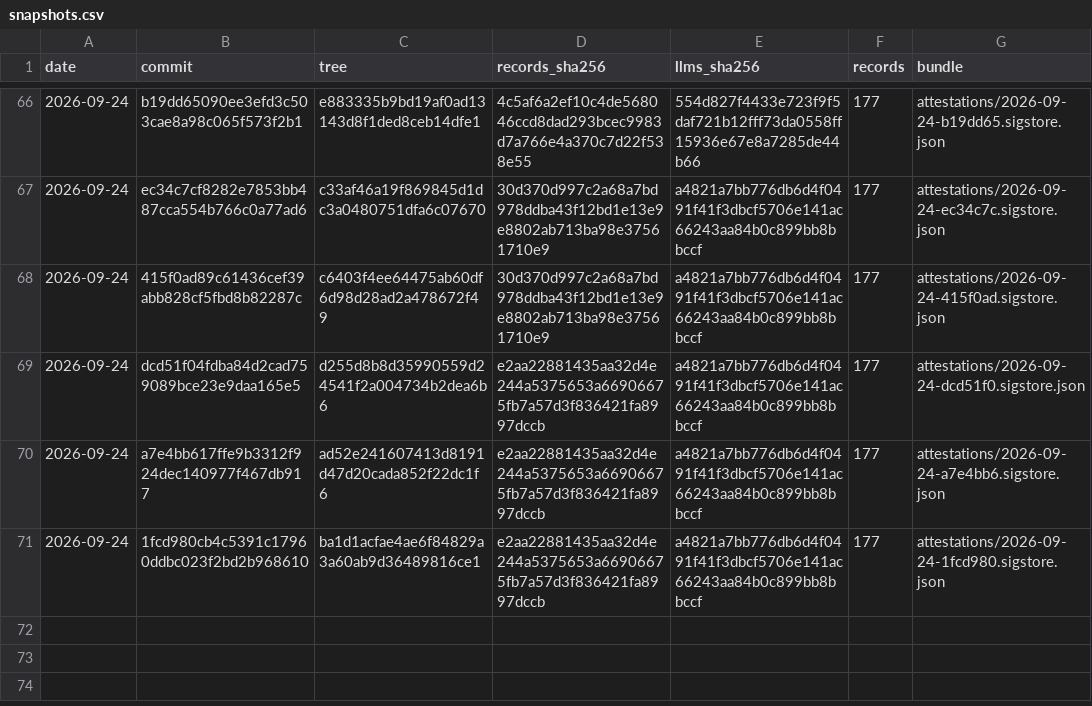
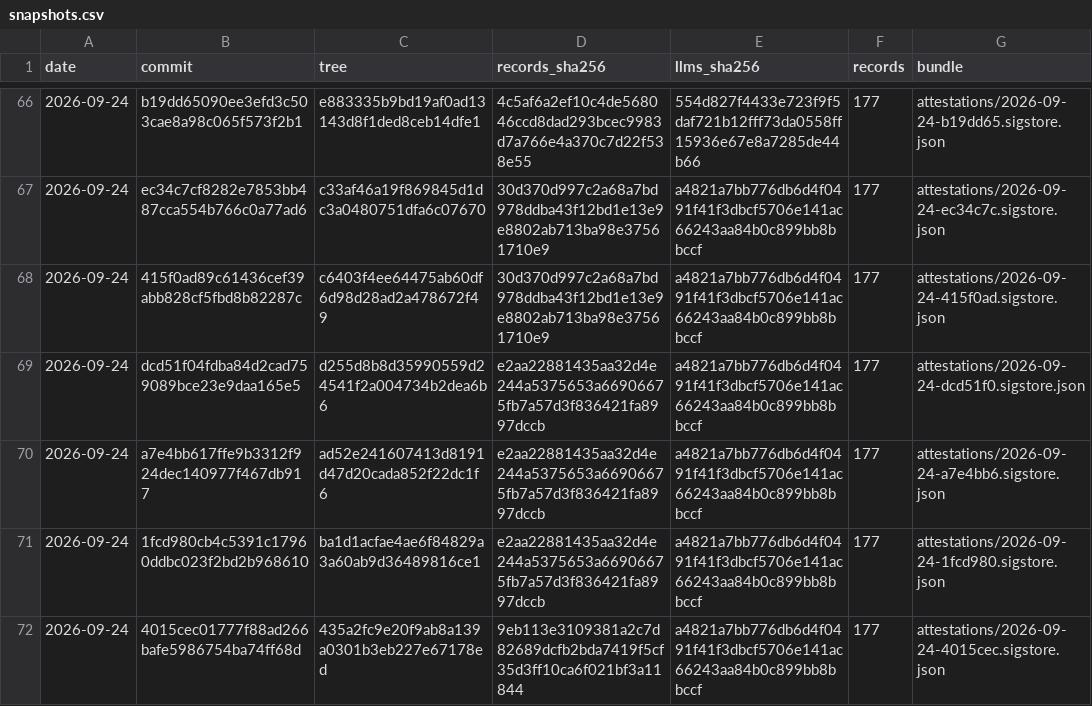
Before and after one commit to pierandpoint/record, a CSV file: snapshots.csv, drawn as a sheet; only a part is shown, gaps mark what is left out.

```diff
--- a/snapshots.csv
+++ b/snapshots.csv
@@ -71 +71,2 @@ date,commit,tree,records_sha256,llms_sha256,records,bundle
 2026-09-24,1fcd980cb4c5391c17960ddbc023f2bd2b968610,ba1d1acfae4ae6f84829a3a60ab9d36489816ce1,e2aa22881435aa32d4e244a5375653a66906675fb7a57d3f836421fa8997dccb,a4821a7bb776db6d4f0491f41f3dbcf5706e141ac66243aa84b0c899bb8bbccf,177,attestations/2026-09-24-1fcd980.sigstore.json
+2026-09-24,4015cec01777f88ad266bafe5986754ba74ff68d,435a2fc9e20f9ab8a139a0301b3eb227e67178ed,9eb113e3109381a2c7d82689dcfb2bda7419f5cf35d3ff10ca6f021bf3a11844,a4821a7bb776db6d4f0491f41f3dbcf5706e141ac66243aa84b0c899bb8bbccf,177,attestations/2026-09-24-4015cec.sigstore.json
```
Also changed, not shown: 2 other files.
